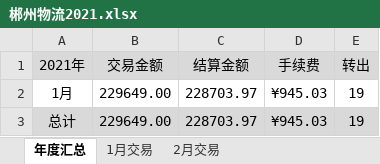
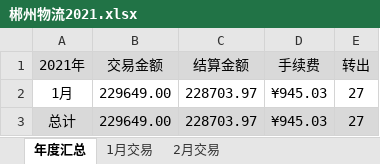
Before and after one commit to qq5132834/hongqi, an Excel workbook: 物流/郴州物流2021.xlsx, sheet 年度汇总, drawn as a sheet; values as stored, in another font and other column widths than the file's, no borders; the diff names each change by its address in the sheet, - before the commit and + after, or states it on an @@ line.

```diff
--- a/物流/郴州物流2021.xlsx (sheet 年度汇总)
+++ b/物流/郴州物流2021.xlsx (sheet 年度汇总)
-E2:E3 (转出): 19
+E2:E3 (转出): 27
```
Also changed, not shown: 物流/郴州物流2020.xlsx.
